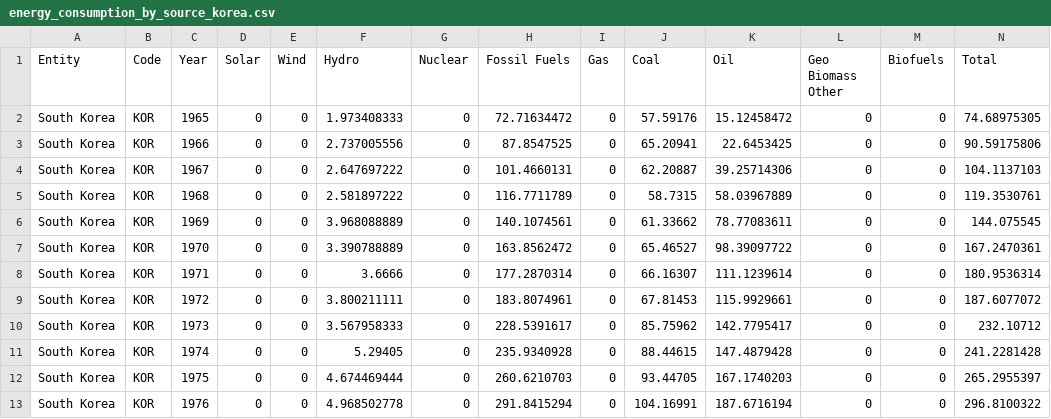
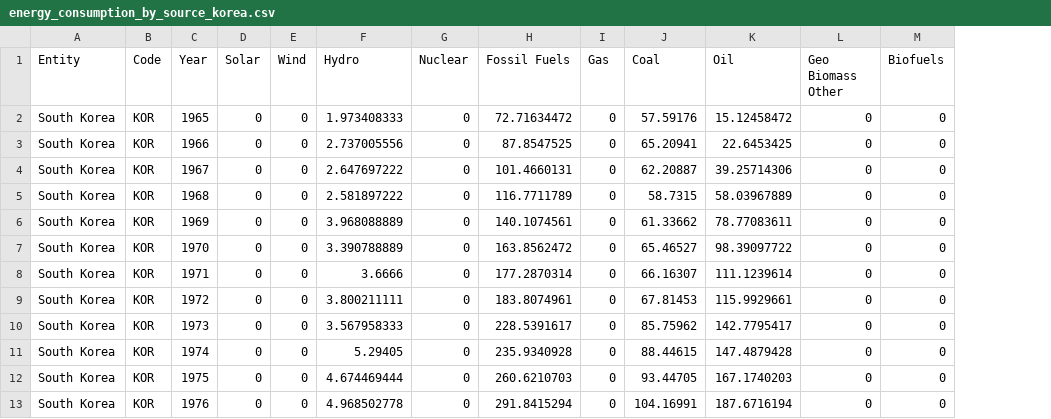
Before and after one commit to leossm-creator/nuclearEnergy, a CSV file: assets/data/energy_consumption_by_source_korea.csv, drawn as a sheet; only a part is shown; the diff names each change by its address in the sheet, - before the commit and + after, or states it on an @@ line.

```diff
--- a/assets/data/energy_consumption_by_source_korea.csv
+++ b/assets/data/energy_consumption_by_source_korea.csv
-column N (Total), rows 2-13: 74.68975305 | 90.59175806 | 104.1137103 | 119.3530761 | 144.075545 | 167.2470361 | 180.9536314 | 187.6077072 | 232.10712 | 241.2281428 | 265.2955397 | 296.8100322
```
Also changed, not shown: assets/data/death-rates-from-energy-production-per-twh.csv, 9 other files.
